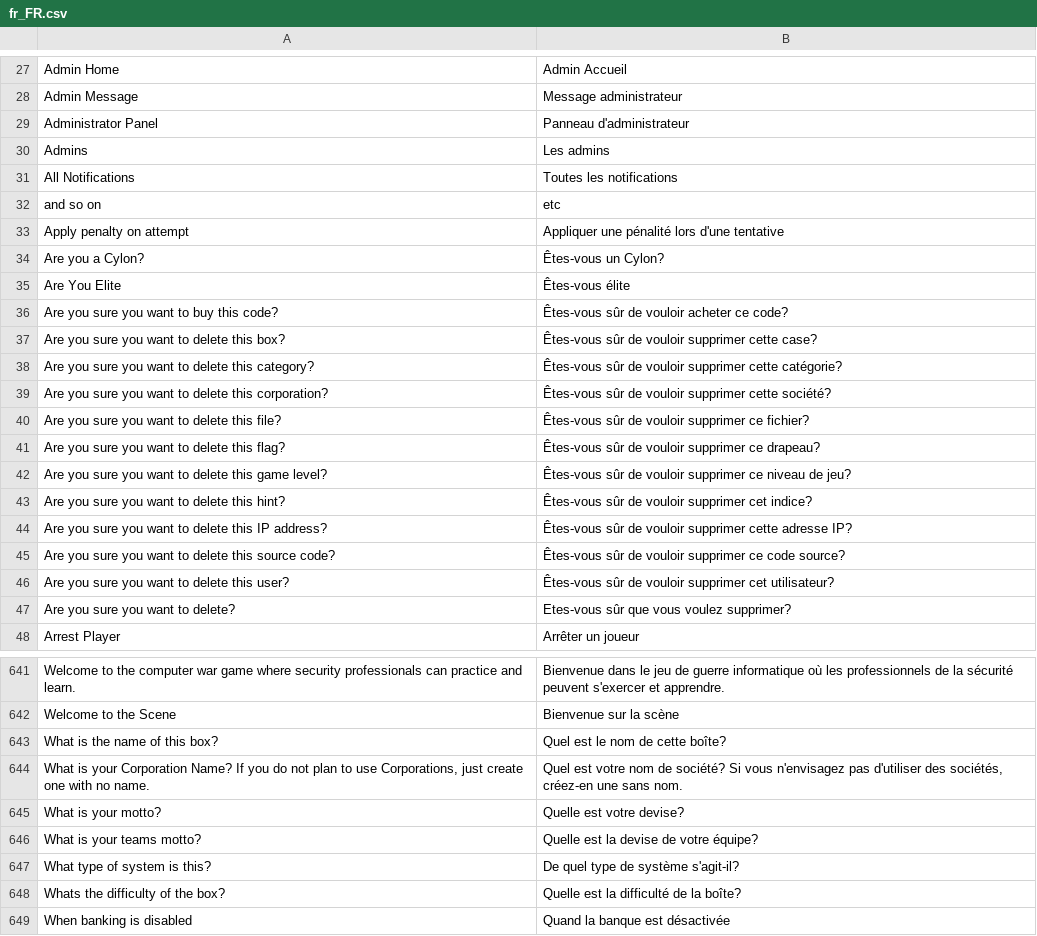
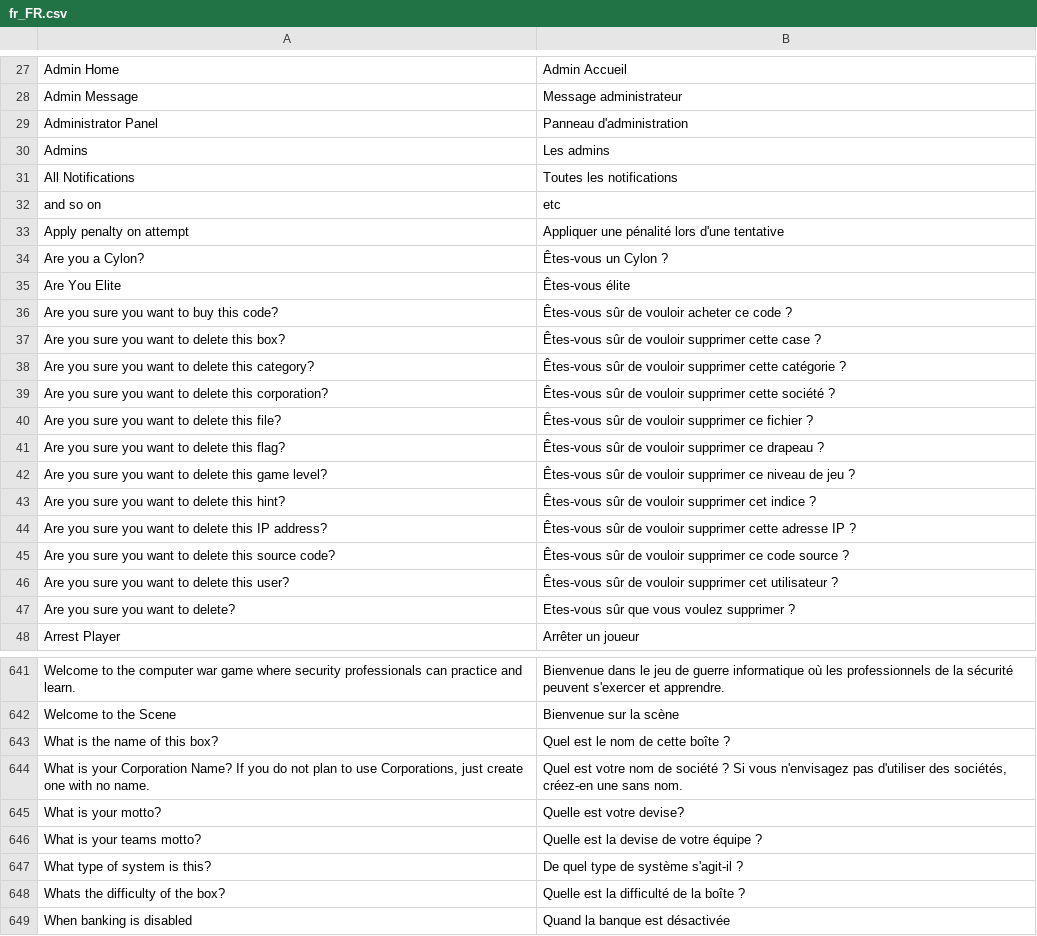
Before and after one commit to moloch--/RootTheBox, a CSV file: locale/fr_FR.csv, drawn as a sheet; only a part is shown, gaps mark what is left out; the diff covers the shown part only.

Commit message:
updated french translation

```diff
--- a/locale/fr_FR.csv
+++ b/locale/fr_FR.csv
@@ -28,3 +28,3 @@ Admin Home,Admin Accueil
 Admin Message,Message administrateur
-Administrator Panel,Panneau d'administrateur
+Administrator Panel,Panneau d'administration
 Admins,Les admins
@@ -33,16 +33,16 @@ and so on,etc
 Apply penalty on attempt,Appliquer une pénalité lors d'une tentative
-Are you a Cylon?,Êtes-vous un Cylon?
+Are you a Cylon?,Êtes-vous un Cylon ?
 Are You Elite,Êtes-vous élite
-Are you sure you want to buy this code?,Êtes-vous sûr de vouloir acheter ce code?
-Are you sure you want to delete this box?,Êtes-vous sûr de vouloir supprimer cette case?
-Are you sure you want to delete this category?,Êtes-vous sûr de vouloir supprimer cette catégorie?
-Are you sure you want to delete this corporation?,Êtes-vous sûr de vouloir supprimer cette société?
-Are you sure you want to delete this file?,Êtes-vous sûr de vouloir supprimer ce fichier?
-Are you sure you want to delete this flag?,Êtes-vous sûr de vouloir supprimer ce drapeau?
-Are you sure you want to delete this game level?,Êtes-vous sûr de vouloir supprimer ce niveau de jeu?
-Are you sure you want to delete this hint?,Êtes-vous sûr de vouloir supprimer cet indice?
-Are you sure you want to delete this IP address?,Êtes-vous sûr de vouloir supprimer cette adresse IP?
-Are you sure you want to delete this source code?,Êtes-vous sûr de vouloir supprimer ce code source?
-Are you sure you want to delete this user?,Êtes-vous sûr de vouloir supprimer cet utilisateur?
-Are you sure you want to delete?,Etes-vous sûr que vous voulez supprimer?
+Are you sure you want to buy this code?,Êtes-vous sûr de vouloir acheter ce code ?
+Are you sure you want to delete this box?,Êtes-vous sûr de vouloir supprimer cette case ?
+Are you sure you want to delete this category?,Êtes-vous sûr de vouloir supprimer cette catégorie ?
+Are you sure you want to delete this corporation?,Êtes-vous sûr de vouloir supprimer cette société ?
+Are you sure you want to delete this file?,Êtes-vous sûr de vouloir supprimer ce fichier ?
+Are you sure you want to delete this flag?,Êtes-vous sûr de vouloir supprimer ce drapeau ?
+Are you sure you want to delete this game level?,Êtes-vous sûr de vouloir supprimer ce niveau de jeu ?
+Are you sure you want to delete this hint?,Êtes-vous sûr de vouloir supprimer cet indice ?
+Are you sure you want to delete this IP address?,Êtes-vous sûr de vouloir supprimer cette adresse IP ?
+Are you sure you want to delete this source code?,Êtes-vous sûr de vouloir supprimer ce code source ?
+Are you sure you want to delete this user?,Êtes-vous sûr de vouloir supprimer cet utilisateur ?
+Are you sure you want to delete?,Etes-vous sûr que vous voulez supprimer ?
 Arrest Player,Arrêter un joueur
@@ -642,8 +642,8 @@ Welcome to the computer war game where security professionals can practice and l
 Welcome to the Scene,Bienvenue sur la scène
-What is the name of this box?,Quel est le nom de cette boîte?
-"What is your Corporation Name?  If you do not plan to use Corporations, just create one with no name.","Quel est votre nom de société? Si vous n'envisagez pas d'utiliser des sociétés, créez-en une sans nom."
+What is the name of this box?,Quel est le nom de cette boîte ?
+"What is your Corporation Name?  If you do not plan to use Corporations, just create one with no name.","Quel est votre nom de société ? Si vous n'envisagez pas d'utiliser des sociétés, créez-en une sans nom."
 What is your motto?,Quelle est votre devise?
-What is your teams motto?,Quelle est la devise de votre équipe?
-What type of system is this?,De quel type de système s'agit-il?
-Whats the difficulty of the box?,Quelle est la difficulté de la boîte?
+What is your teams motto?,Quelle est la devise de votre équipe ?
+What type of system is this?,De quel type de système s'agit-il ?
+Whats the difficulty of the box?,Quelle est la difficulté de la boîte ?
 When banking is disabled,Quand la banque est désactivée
```
Also changed, not shown: 31 edited cells elsewhere in this file.
